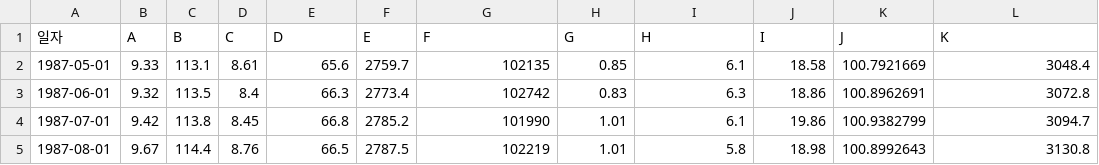
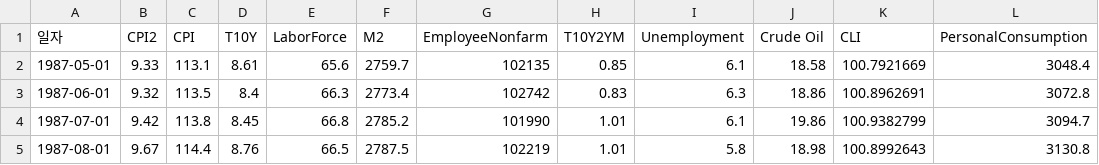
Before and after one commit to GwakJunwoo/gold_prediction, a CSV file: macro.csv, drawn as a sheet; only a part is shown.

```diff
--- a/macro.csv
+++ b/macro.csv
@@ -1,2 +1,2 @@
-일자,A,B,C,D,E,F,G,H,I,J,K
+일자,CPI2,CPI,T10Y,LaborForce,M2,EmployeeNonfarm,T10Y2YM,Unemployment,Crude Oil,CLI,PersonalConsumption
 1987-05-01,9.33,113.1,8.61,65.6,2759.7,102135,0.85,6.1,18.58,100.7921669,3048.4
```
Also changed, not shown: 11 other files.
